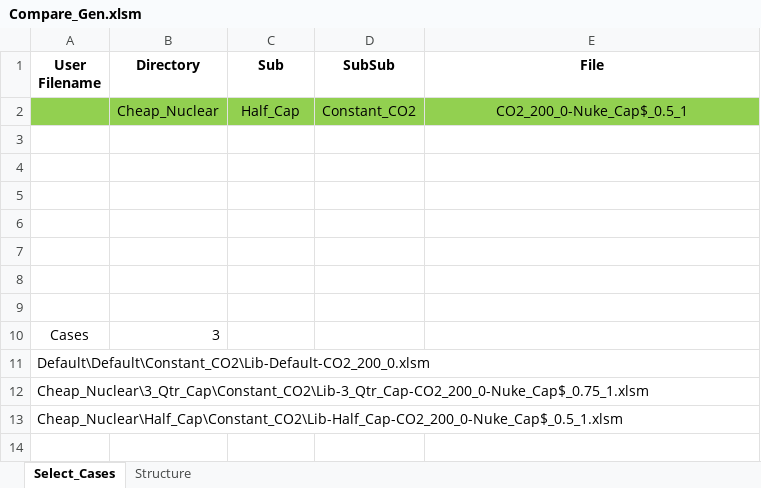
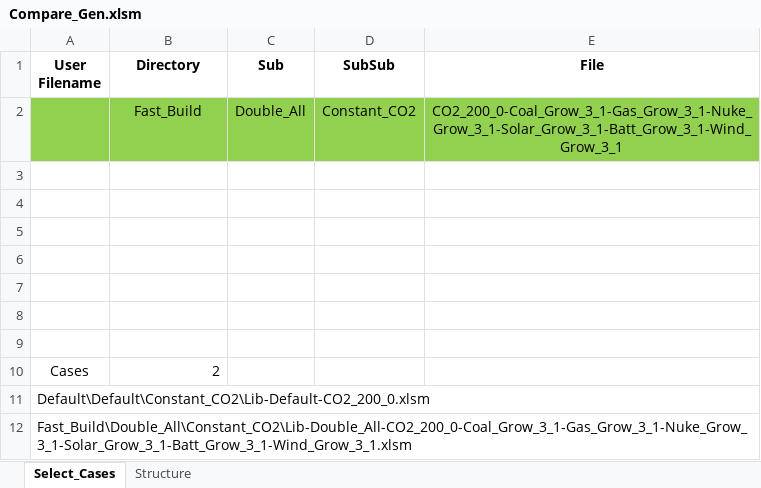
Before and after one commit to cliffgold/Optimize, an Excel workbook: Macro/Compare_Gen.xlsm, sheet Select_Cases, drawn as a sheet; values as stored, in another font and other column widths than the file's, no borders; charts and pictures not drawn; removed rows and columns are numbered as before the commit, all else as after; the diff names each change by its address in the sheet, - before the commit and + after, or states it on an @@ line.

```diff
--- a/Macro/Compare_Gen.xlsm (sheet Select_Cases)
+++ b/Macro/Compare_Gen.xlsm (sheet Select_Cases)
-row 2:  | Cheap_Nuclear | Half_Cap | Constant_CO2 | CO2_200_0-Nuke_Cap$_0.5_1
+row 2:  | Fast_Build | Double_All | Constant_CO2 | CO2_200_0-Coal_Grow_3_1-Gas_Grow_3_1-Nuke_Grow_3_1-Solar_Grow_3_1-Batt_Grow_3_1-Wind_Grow_3_1
-B10 (Directory): 3
+B10 (Directory): 2
-A12 (User Filename): Cheap_Nuclear\3_Qtr_Cap\Constant_CO2\Lib-3_Qtr_Cap-CO2_200_0-Nuke_Cap$_0.75_1.xlsm
+A12 (User Filename): Fast_Build\Double_All\Constant_CO2\Lib-Double_All-CO2_200_0-Coal_Grow_3_1-Gas_Grow_3_1-Nuke_Grow_3_1-Solar_Grow_3_1-Batt_Grow_3_1-Wind_Grow_3_1.xlsm
-row 13: Cheap_Nuclear\Half_Cap\Constant_CO2\Lib-Half_Cap-CO2_200_0-Nuke_Cap$_0.5_1.xlsm
```
Also changed, not shown: sheet Structure, Template/Lib_Compare_Template.xlsm.
